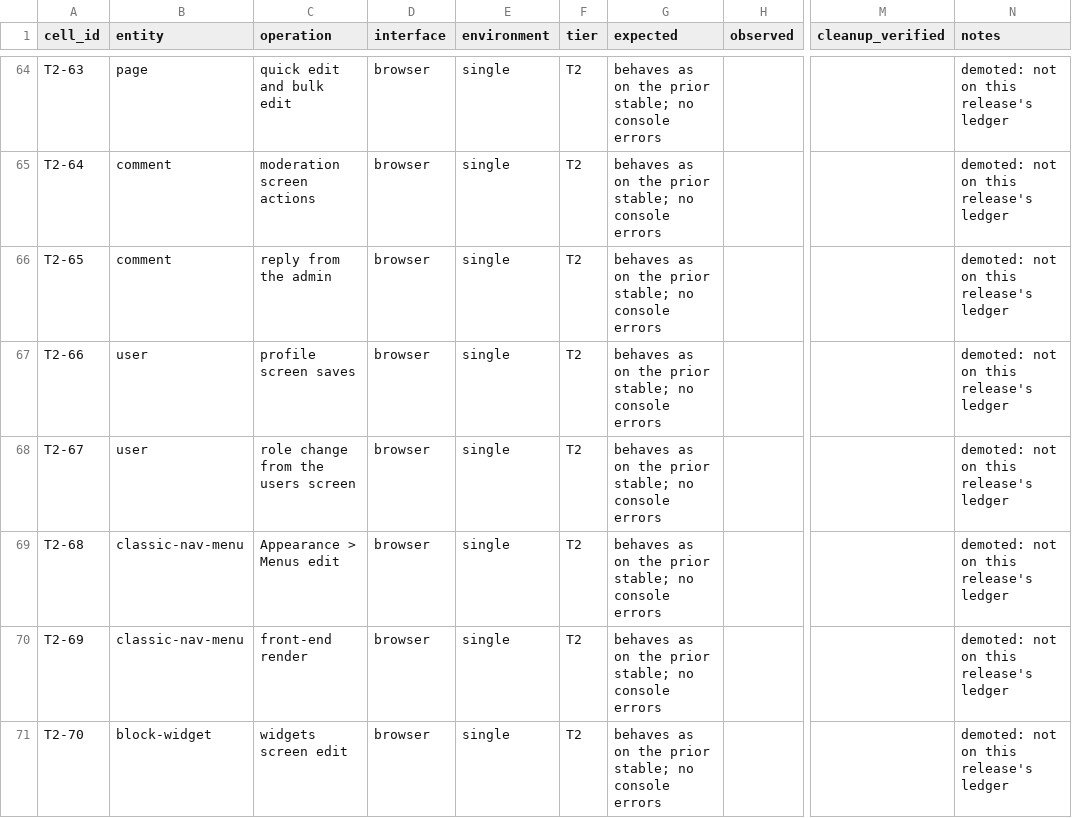
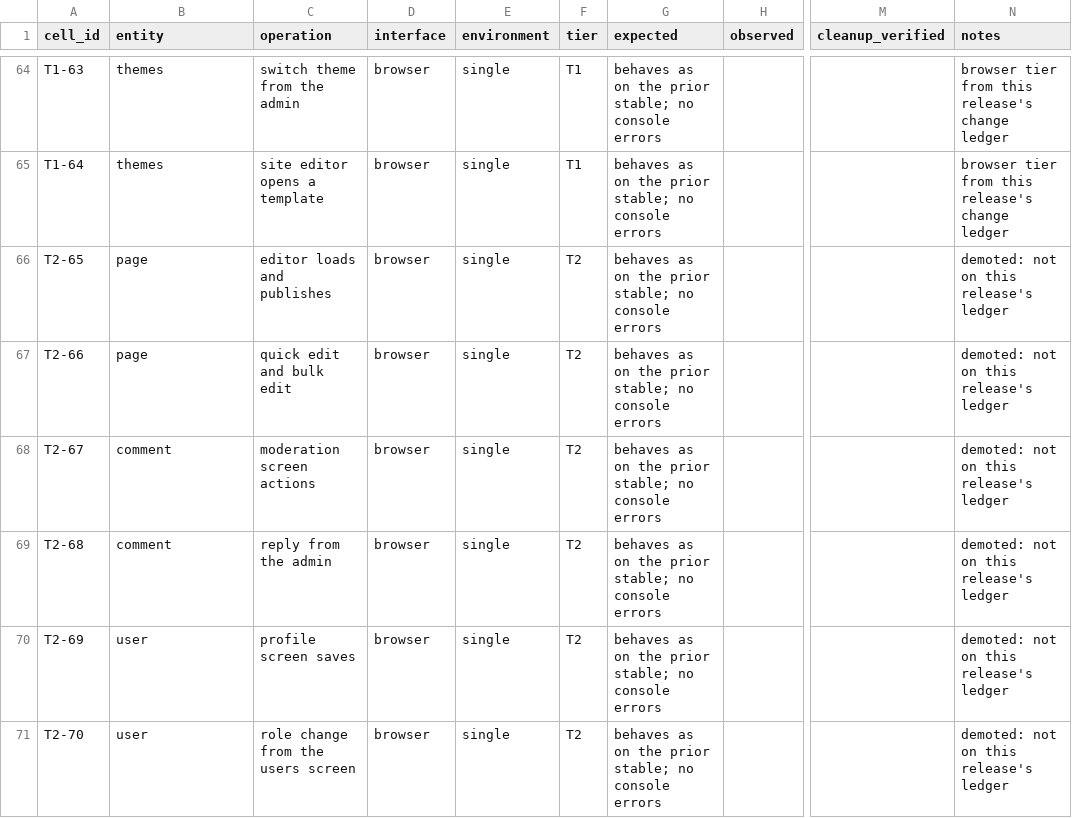
Before and after one commit to courtneyr-dev/wp-release-audit-method, a CSV file: pilots/release-day/sweep-matrix.csv, drawn as a sheet; only a part is shown, gaps mark what is left out; the diff covers the shown part only; the diff names each change by its address in the sheet, - before the commit and + after, or states it on an @@ line.

```diff
--- a/pilots/release-day/sweep-matrix.csv
+++ b/pilots/release-day/sweep-matrix.csv
-A64 (cell_id): T2-63
+A64 (cell_id): T1-63
-B64 (entity): page
+B64 (entity): themes
-C64 (operation): quick edit and bulk edit
+C64 (operation): switch theme from the admin
-F64:F65 (tier): T2
+F64:F65 (tier): T1
-N64:N65 (notes): demoted: not on this release's ledger
+N64:N65 (notes): browser tier from this release's change ledger
-A65 (cell_id): T2-64
+A65 (cell_id): T1-64
-B65 (entity): comment
+B65 (entity): themes
-C65 (operation): moderation screen actions
+C65 (operation): site editor opens a template
-B66 (entity): comment
+B66 (entity): page
-C66 (operation): reply from the admin
+C66 (operation): editor loads and publishes
-B67 (entity): user
+B67 (entity): page
-C67 (operation): profile screen saves
+C67 (operation): quick edit and bulk edit
-B68 (entity): user
+B68 (entity): comment
-C68 (operation): role change from the users screen
+C68 (operation): moderation screen actions
-B69 (entity): classic-nav-menu
+B69 (entity): comment
-C69 (operation): Appearance > Menus edit
+C69 (operation): reply from the admin
-B70 (entity): classic-nav-menu
+B70 (entity): user
-C70 (operation): front-end render
+C70 (operation): profile screen saves
-B71 (entity): block-widget
+B71 (entity): user
-C71 (operation): widgets screen edit
+C71 (operation): role change from the users screen
```
Also changed, not shown: 3 added rows and 51 edited cells elsewhere in this file, 9 other files.
